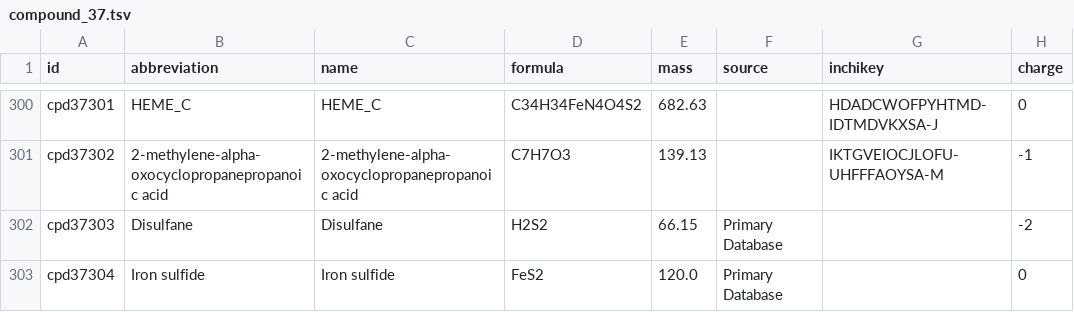
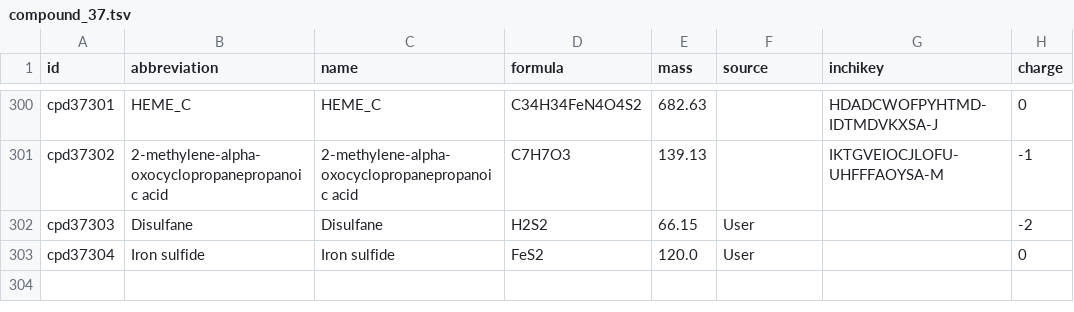
Before and after one commit to ModelSEED/ModelSEEDDatabase, a TSV file: Biochemistry/compound_37.tsv, drawn as a sheet; only a part is shown, gaps mark what is left out; the diff names each change by its address in the sheet, - before the commit and + after, or states it on an @@ line.

```diff
--- a/Biochemistry/compound_37.tsv
+++ b/Biochemistry/compound_37.tsv
-F302:F303 (source): Primary Database
+F302:F303 (source): User
```
Also changed, not shown: Biochemistry/reaction_48.tsv, 2 other files.
